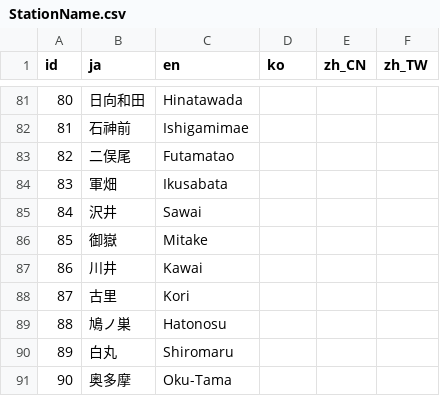
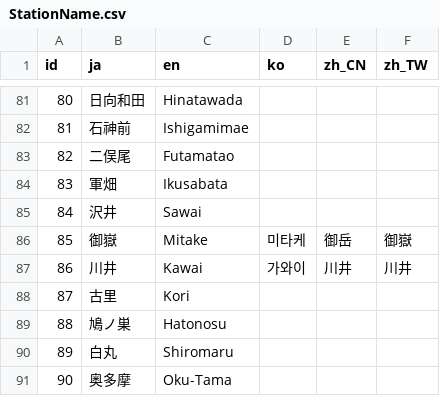
Before and after one commit to friuli-jokyo/python-odpt2jre, a CSV file: odpt2jre/intermediate_components/table/StationName.csv, drawn as a sheet; only a part is shown, gaps mark what is left out.

```diff
--- a/odpt2jre/intermediate_components/table/StationName.csv
+++ b/odpt2jre/intermediate_components/table/StationName.csv
@@ -85,4 +85,4 @@
 "84","沢井","Sawai",,,
-"85","御嶽","Mitake",,,
-"86","川井","Kawai",,,
+"85","御嶽","Mitake","미타케","御岳","御嶽"
+"86","川井","Kawai","가와이","川井","川井"
 "87","古里","Kori",,,
```
Also changed, not shown: odpt2jre/intermediate_components/table/CauseName.csv.
